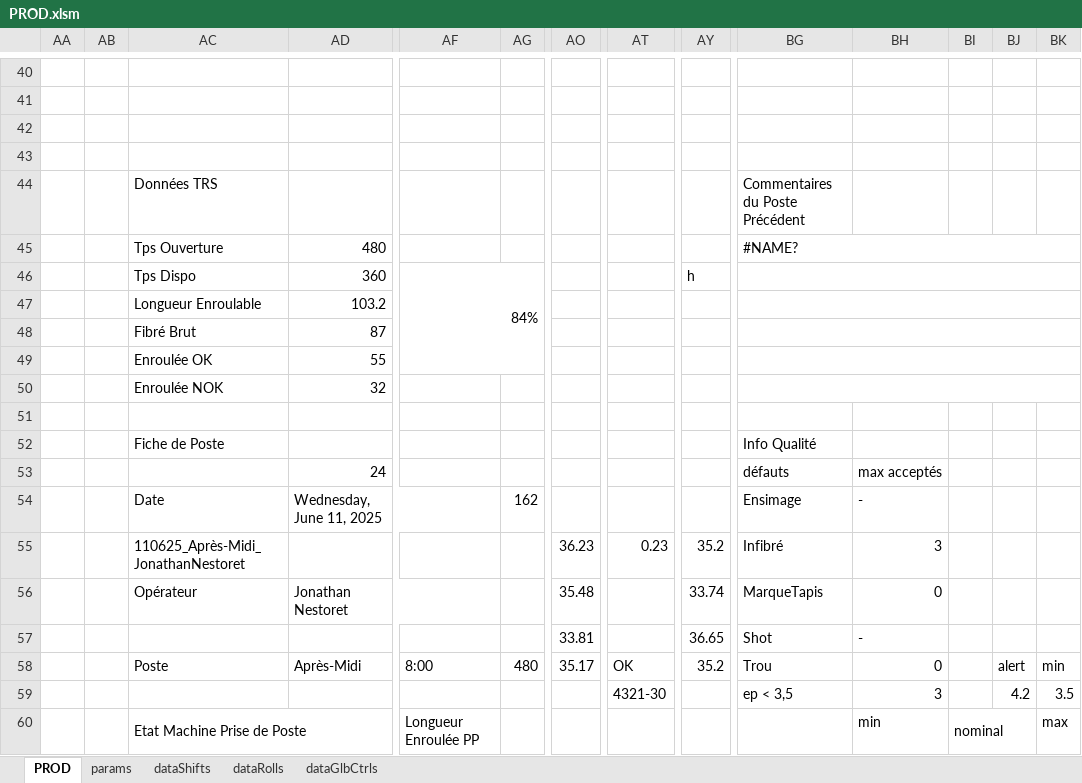
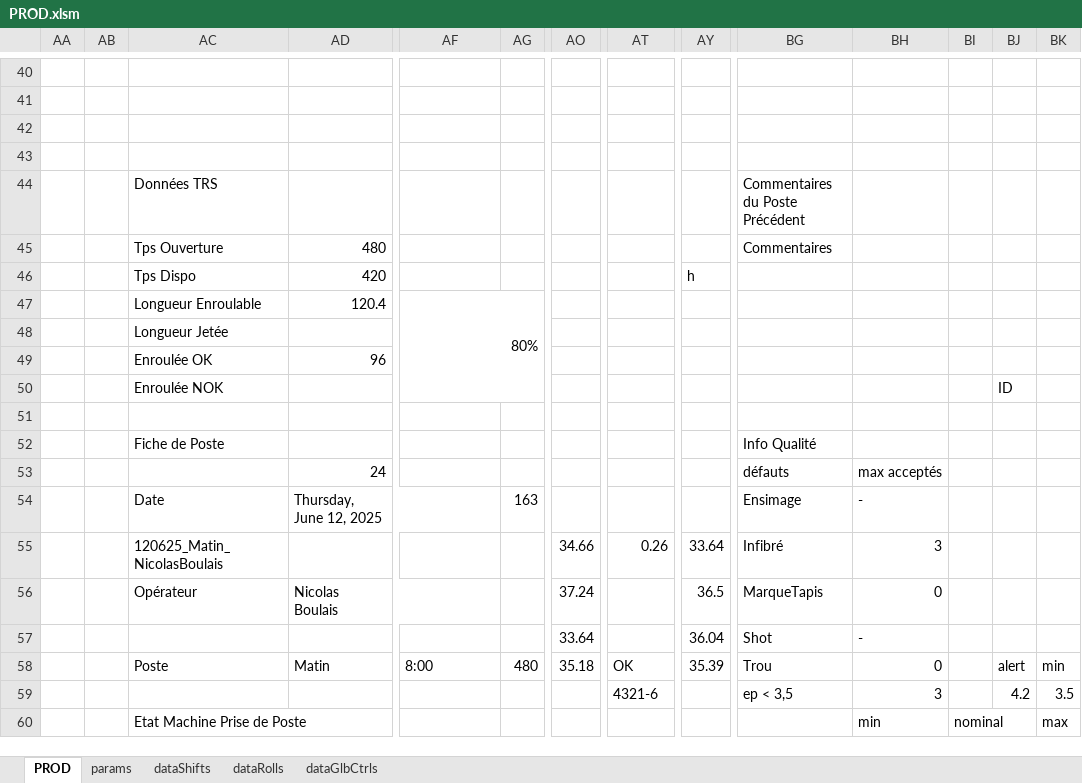
Before and after one commit to NicoWithManyO/Ligne-G, an Excel workbook: PROD.xlsm, sheet PROD, drawn as a sheet; only a part is shown, gaps mark what is left out; values as stored, in another font and other column widths than the file's, no cell formats; charts and pictures and conditional formats not drawn; removed rows and columns are numbered as before the commit, all else as after; rows hold the shown columns only; the diff covers the shown part only; the diff names each change by its address in the sheet, - before the commit and + after, or states it on an @@ line.

Commit message:
Update Shift.cls to correct French language properties and enhance data handling by adding new variables for specific lengths. Modify AppendToDataShifts to ensure proper validation and export of these new fields. Update PROD.xlsm to reflect these changes.

```diff
--- a/PROD.xlsm (sheet PROD)
+++ b/PROD.xlsm (sheet PROD)
-BG45: #NAME?
+BG45: Commentaires
-BG45:BK45 merged
-AD46: 360
+AD46: 420
-AF46: 84%
+AF46: (empty)
-AF46:AG49 merged
-BG46:BK46 merged
-AD47: 103.2
+AD47: 120.4
-AF47: (empty)
+AF47: 80%
+AF47:AG50 merged
-BG47:BK47 merged
-row 48:  |  | Fibré Brut | 87
+row 48:  |  | Longueur Jetée
-AD49: 55
+AD49: 96
-BG49:BK49 merged
-row 50:  |  | Enroulée NOK | 32
+row 50:  |  | Enroulée NOK |  |  |  |  |  |  |  |  |  | ID
-AD54: Wednesday, June 11, 2025
+AD54: Thursday, June 12, 2025
-AG54: 162
+AG54: 163
-AC55: 110625_Après-Midi_JonathanNestoret
+AC55: 120625_Matin_NicolasBoulais
-AO55: 36.23
+AO55: 34.66
-AT55: 0.23
+AT55: 0.26
-AY55: 35.2
+AY55: 33.64
-AD56: Jonathan Nestoret
+AD56: Nicolas Boulais
-AO56: 35.48
+AO56: 37.24
-AY56: 33.74
+AY56: 36.5
-AO57: 33.81
+AO57: 33.64
-AY57: 36.65
+AY57: 36.04
-AD58: Après-Midi
+AD58: Matin
-AO58: 35.17
+AO58: 35.18
-AY58: 35.2
+AY58: 35.39
-AT59: 4321-30
+AT59: 4321-6
-AF60: Longueur Enroulée PP
+AF60: (empty)
```
Also changed, not shown: 8 added rows, 13 removed rows and 22 edited cells elsewhere in this sheet, sheet dataGlbCtrls, sheet dataRolls, sheet dataShifts, cell formats, 1 other file.
